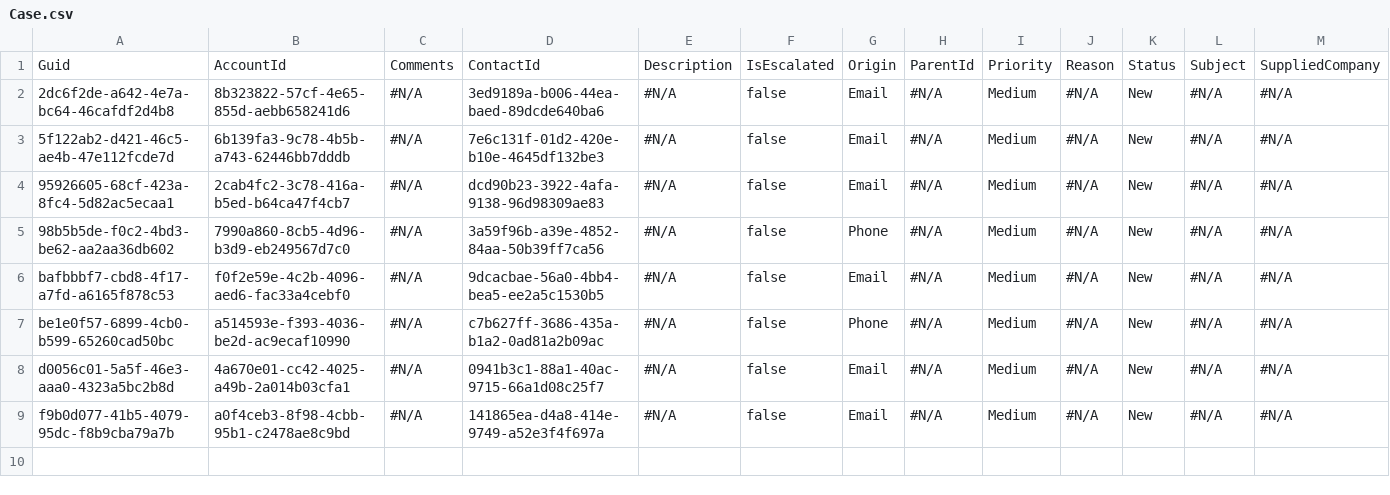
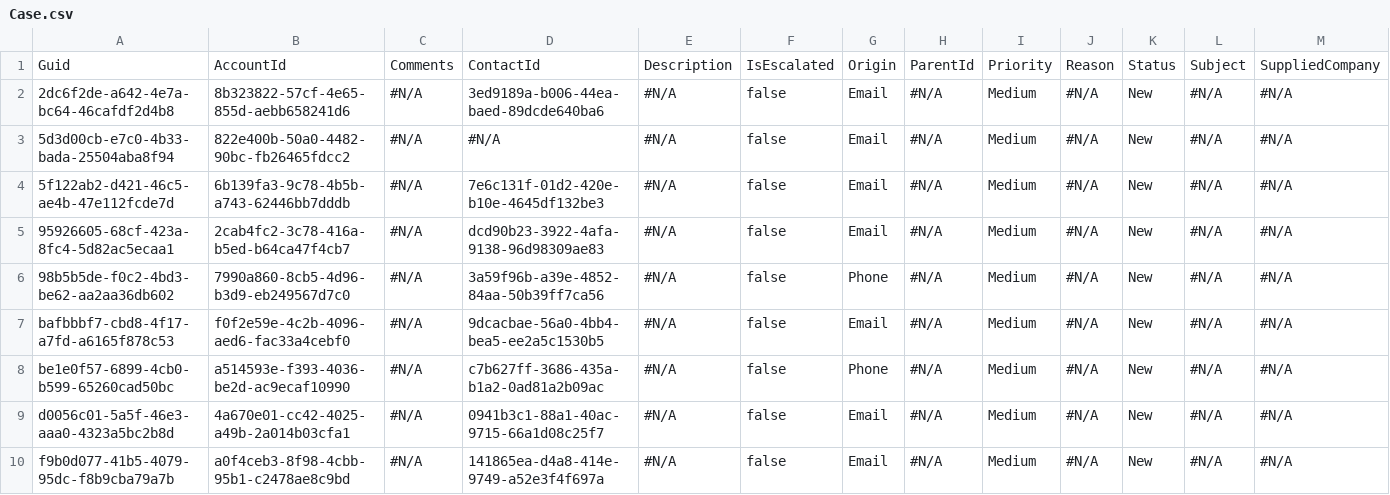
Before and after one commit to Prodlymoover/CPQ-Test--33, a CSV file: Case.csv, drawn as a sheet; only a part is shown; rows hold the shown columns only; the diff names each change by its address in the sheet, - before the commit and + after, or states it on an @@ line.

```diff
--- a/Case.csv
+++ b/Case.csv
+row 3: 5d3d00cb-e7c0-4b33-bada-25504aba8f94 | 822e400b-50a0-4482-90bc-fb26465fdcc2 | #N/A | #N/A | #N/A | false | Email | #N/A | Medium | #N/A | New | #N/A | #N/A
```
Also changed, not shown: Asset.csv, Contact.csv, 3 other files.
